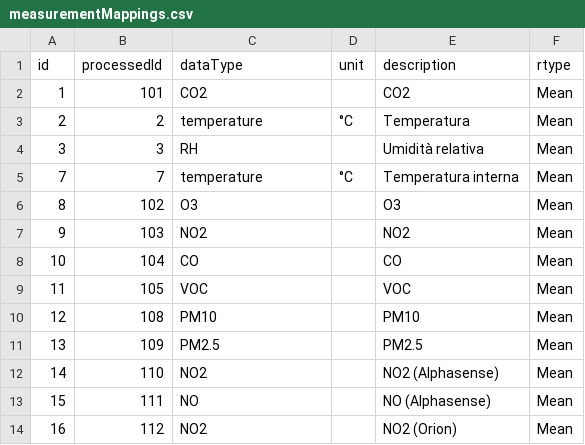
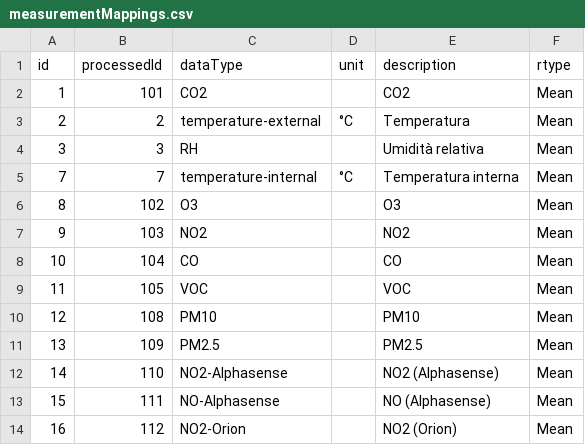
Before and after one commit to noi-techpark/bdp-commons, a CSV file: data-collectors/environment-a22/src/main/resources/mappings/measurementMappings.csv, drawn as a sheet.

Commit message:
Changed datatypes names

```diff
--- a/data-collectors/environment-a22/src/main/resources/mappings/measurementMappings.csv
+++ b/data-collectors/environment-a22/src/main/resources/mappings/measurementMappings.csv
@@ -2,5 +2,5 @@ id,processedId,dataType,unit,description,rtype
 1,101,CO2,,CO2,Mean
-2,2,temperature,°C,Temperatura,Mean
+2,2,temperature-external,°C,Temperatura,Mean
 3,3,RH,,Umidità relativa,Mean
-7,7,temperature,°C,Temperatura interna,Mean
+7,7,temperature-internal,°C,Temperatura interna,Mean
 8,102,O3,,O3,Mean
@@ -11,4 +11,4 @@ id,processedId,dataType,unit,description,rtype
 13,109,PM2.5,,PM2.5,Mean
-14,110,NO2,,NO2 (Alphasense),Mean
-15,111,NO,,NO (Alphasense),Mean
-16,112,NO2,,NO2 (Orion),Mean
+14,110,NO2-Alphasense,,NO2 (Alphasense),Mean
+15,111,NO-Alphasense,,NO (Alphasense),Mean
+16,112,NO2-Orion,,NO2 (Orion),Mean
```
